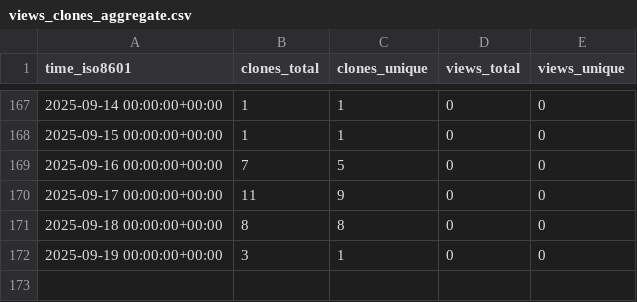
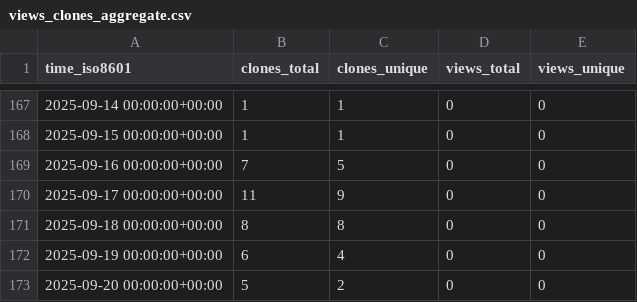
Before and after one commit to stablecaps/ice-cat-wrangler, a CSV file: stablecaps/ice-cat-wrangler/ghrs-data/views_clones_aggregate.csv, drawn as a sheet; only a part is shown, gaps mark what is left out.

```diff
--- a/stablecaps/ice-cat-wrangler/ghrs-data/views_clones_aggregate.csv
+++ b/stablecaps/ice-cat-wrangler/ghrs-data/views_clones_aggregate.csv
@@ -171,2 +171,3 @@ time_iso8601,clones_total,clones_unique,views_total,views_unique
 2025-09-18 00:00:00+00:00,8,8,0,0
-2025-09-19 00:00:00+00:00,3,1,0,0
+2025-09-19 00:00:00+00:00,6,4,0,0
+2025-09-20 00:00:00+00:00,5,2,0,0
```
Also changed, not shown: 1 other file.
